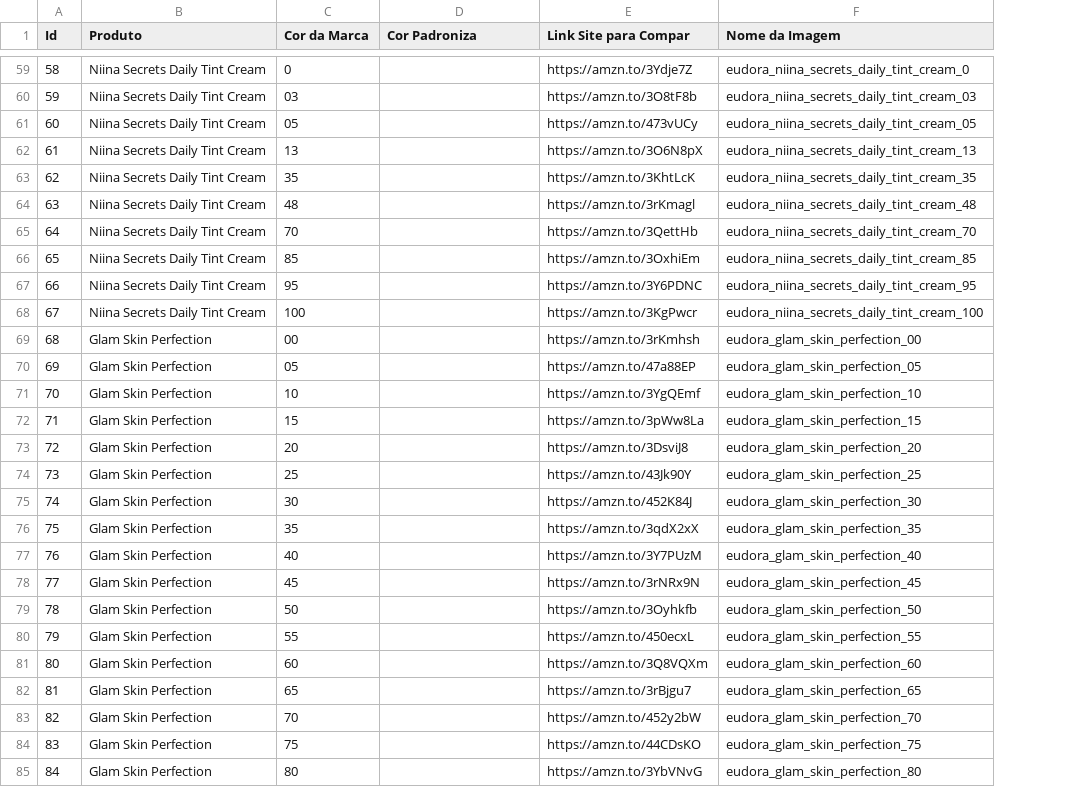
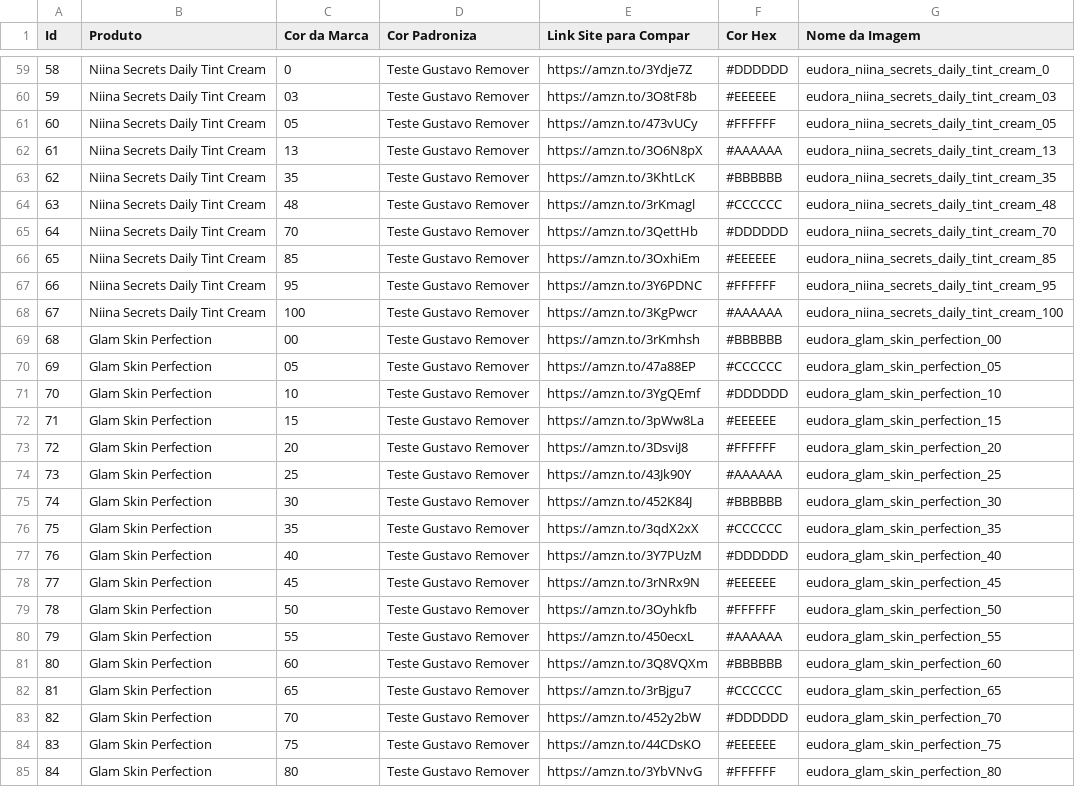
Before and after one commit to gustavodeoliveirasantos/map_beauty, a CSV file: mobile/assets/map_data/map_beauty_cores_produto.csv, drawn as a sheet; only a part is shown, gaps mark what is left out; the diff covers the shown part only; the diff names each change by its address in the sheet, - before the commit and + after, or states it on an @@ line.

```diff
--- a/mobile/assets/map_data/map_beauty_cores_produto.csv
+++ b/mobile/assets/map_data/map_beauty_cores_produto.csv
+column F (Cor Hex), rows 59-85: #DDDDDD | #EEEEEE | #FFFFFF | #AAAAAA | #BBBBBB | #CCCCCC | #DDDDDD | #EEEEEE | #FFFFFF | #AAAAAA | #BBBBBB | #CCCCCC | #DDDDDD | #EEEEEE | #FFFFFF | #AAAAAA | #BBBBBB | #CCCCCC | #DDDDDD | #EEEEEE | #FFFFFF | #AAAAAA | #BBBBBB | #CCCCCC | #DDDDDD | #EEEEEE | #FFFFFF
-D59:D85 (Cor Padroniza): (empty)
+D59:D85 (Cor Padroniza): Teste Gustavo Remover
```
Also changed, not shown: 87 edited cells elsewhere in this file, mobile/assets/map_data/map_beauty_cores_padronizadas.csv, 15 other files.
